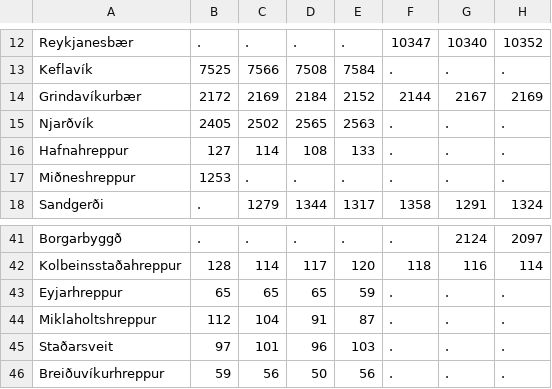
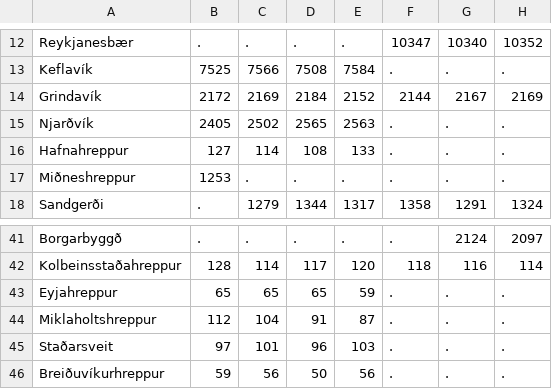
Before and after one commit to bjarkis13/fungraphs, a CSV file: data/1990-2004.csv, drawn as a sheet; only a part is shown, gaps mark what is left out; the diff names each change by its address in the sheet, - before the commit and + after, or states it on an @@ line.

```diff
--- a/data/1990-2004.csv
+++ b/data/1990-2004.csv
-A14: Grindavíkurbær
+A14: Grindavík
-A43: Eyjarhreppur
+A43: Eyjahreppur
```
Also changed, not shown: data/1901-1990.csv, data/2004-2014.csv, 1 other file.
